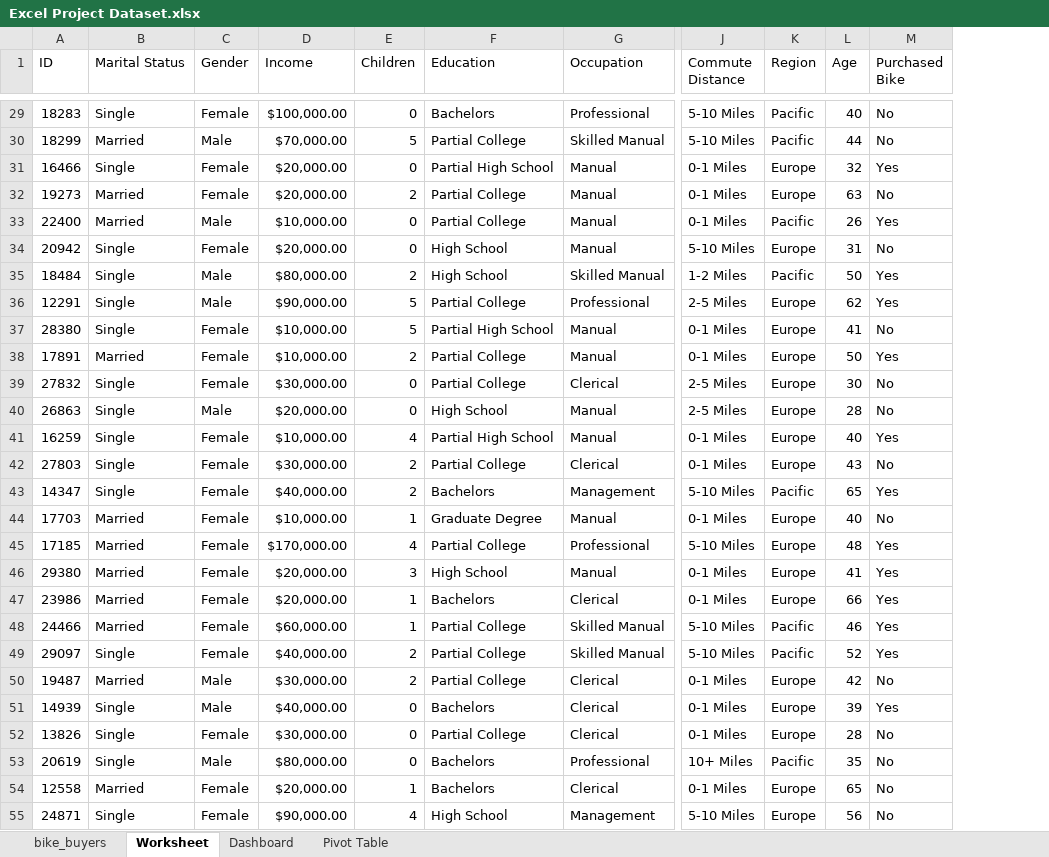
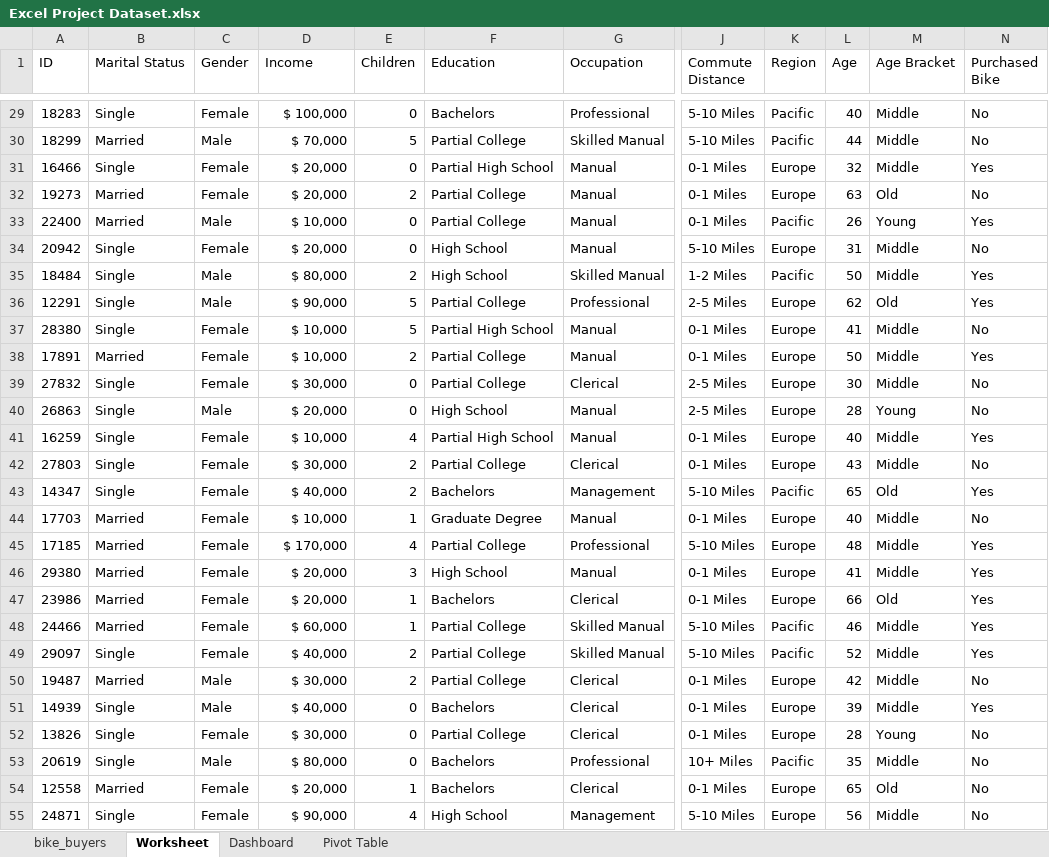
Before and after one commit to MylesQuiambao/Projects, an Excel workbook: Excel Project Dataset.xlsx, sheet Worksheet, drawn as a sheet; only a part is shown, gaps mark what is left out; values as stored, in another font and other column widths than the file's, no borders; the diff covers the shown part only; the diff names each change by its address in the sheet, - before the commit and + after, or states it on an @@ line.

```diff
--- a/Excel Project Dataset.xlsx (sheet Worksheet)
+++ b/Excel Project Dataset.xlsx (sheet Worksheet)
+column M (Age Bracket), rows 29-55: Middle | Middle | Middle | Old | Young | Middle | Middle | Old | Middle | Middle | Middle | Young | Middle | Middle | Old | Middle | Middle | Middle | Old | Middle | Middle | Middle | Middle | Young | Middle | Old | Middle
-D29 (Income): $100,000.00
+D29 (Income): $ 100,000
-D30 (Income): $70,000.00
+D30 (Income): $ 70,000
-D31:D32 (Income): $20,000.00
+D31:D32 (Income): $ 20,000
-D33 (Income): $10,000.00
+D33 (Income): $ 10,000
-D34 (Income): $20,000.00
+D34 (Income): $ 20,000
-D35 (Income): $80,000.00
+D35 (Income): $ 80,000
-D36 (Income): $90,000.00
+D36 (Income): $ 90,000
-D37:D38 (Income): $10,000.00
+D37:D38 (Income): $ 10,000
-D39 (Income): $30,000.00
+D39 (Income): $ 30,000
-D40 (Income): $20,000.00
+D40 (Income): $ 20,000
-D41 (Income): $10,000.00
+D41 (Income): $ 10,000
-D42 (Income): $30,000.00
+D42 (Income): $ 30,000
-D43 (Income): $40,000.00
+D43 (Income): $ 40,000
-D44 (Income): $10,000.00
+D44 (Income): $ 10,000
-D45 (Income): $170,000.00
+D45 (Income): $ 170,000
-D46:D47 (Income): $20,000.00
+D46:D47 (Income): $ 20,000
-D48 (Income): $60,000.00
+D48 (Income): $ 60,000
-D49 (Income): $40,000.00
+D49 (Income): $ 40,000
-D50 (Income): $30,000.00
+D50 (Income): $ 30,000
-D51 (Income): $40,000.00
+D51 (Income): $ 40,000
-D52 (Income): $30,000.00
+D52 (Income): $ 30,000
-D53 (Income): $80,000.00
+D53 (Income): $ 80,000
-D54 (Income): $20,000.00
+D54 (Income): $ 20,000
-D55 (Income): $90,000.00
+D55 (Income): $ 90,000
```
Also changed, not shown: 973 edited cells elsewhere in this sheet, sheet Pivot Table, charts or pictures.
